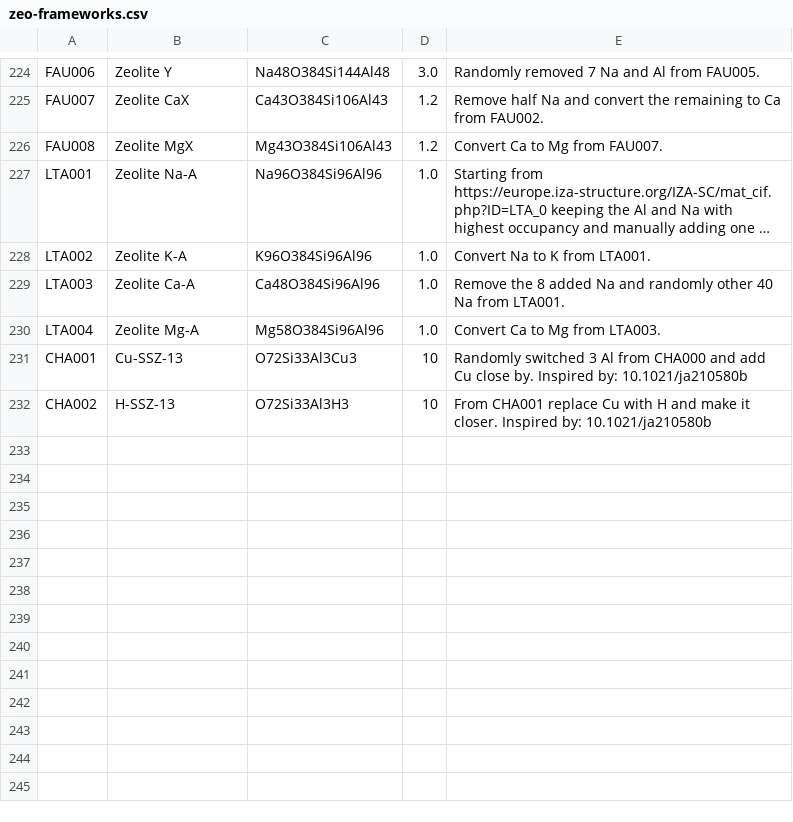
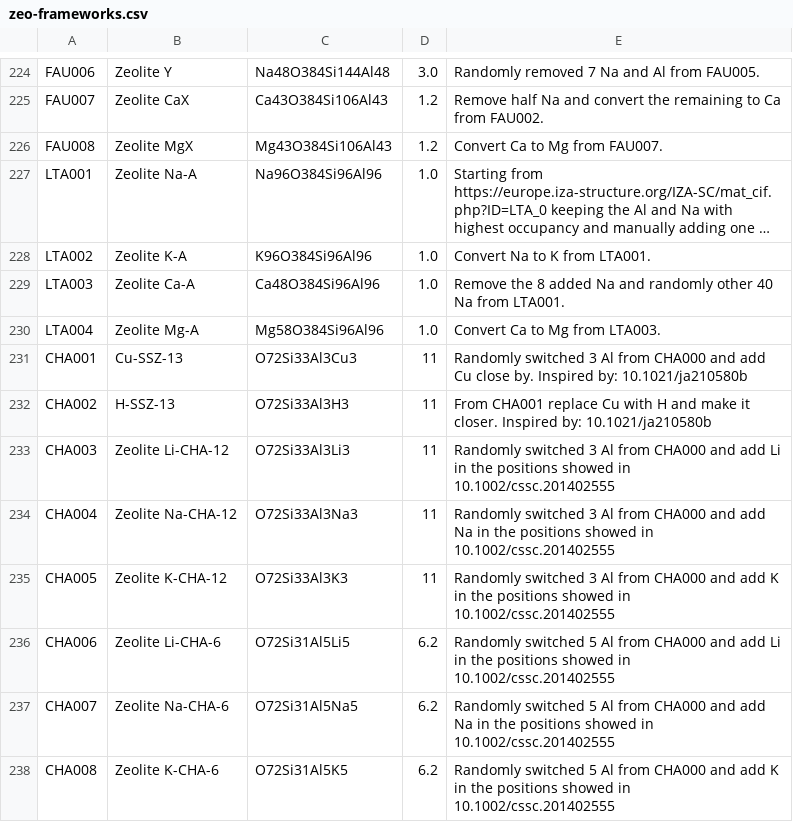
Before and after one commit to danieleongari/CURATED-ZEOs, a CSV file: zeo-frameworks.csv, drawn as a sheet; only a part is shown, gaps mark what is left out; long unchanged cells end in ….

```diff
--- a/zeo-frameworks.csv
+++ b/zeo-frameworks.csv
@@ -230,3 +230,9 @@ LTA003,Zeolite Ca-A,Ca48O384Si96Al96,1.0,Remove the 8 added Na and randomly othe
 LTA004,Zeolite Mg-A,Mg58O384Si96Al96,1.0,Convert Ca to Mg from LTA003.
-CHA001,Cu-SSZ-13,O72Si33Al3Cu3,10,Randomly switched 3 Al from CHA000 and add Cu close by. Inspired by: 10.1021/ja210580b
-CHA002,H-SSZ-13,O72Si33Al3H3,10,From CHA001 replace Cu with H and make it closer. Inspired by: 10.1021/ja210580b
+CHA001,Cu-SSZ-13,O72Si33Al3Cu3,11,Randomly switched 3 Al from CHA000 and add Cu close by. Inspired by: 10.1021/ja210580b
+CHA002,H-SSZ-13,O72Si33Al3H3,11,From CHA001 replace Cu with H and make it closer. Inspired by: 10.1021/ja210580b
+CHA003,Zeolite Li-CHA-12,O72Si33Al3Li3,11,Randomly switched 3 Al from CHA000 and add Li in the positions showed in 10.1002/cssc.201402555
+CHA004,Zeolite Na-CHA-12,O72Si33Al3Na3,11,Randomly switched 3 Al from CHA000 and add Na in the positions showed in 10.1002/cssc.201402555
+CHA005,Zeolite K-CHA-12,O72Si33Al3K3,11,Randomly switched 3 Al from CHA000 and add K in the positions showed in 10.1002/cssc.201402555
+CHA006,Zeolite Li-CHA-6,O72Si31Al5Li5,6.2,Randomly switched 5 Al from CHA000 and add Li in the positions showed in 10.1002/cssc.201402555
+CHA007,Zeolite Na-CHA-6,O72Si31Al5Na5,6.2,Randomly switched 5 Al from CHA000 and add Na in the positions showed in 10.1002/cssc.201402555
+CHA008,Zeolite K-CHA-6,O72Si31Al5K5,6.2,Randomly switched 5 Al from CHA000 and add K in the positions showed in 10.1002/cssc.201402555
```
Also changed, not shown: 8 other files.
